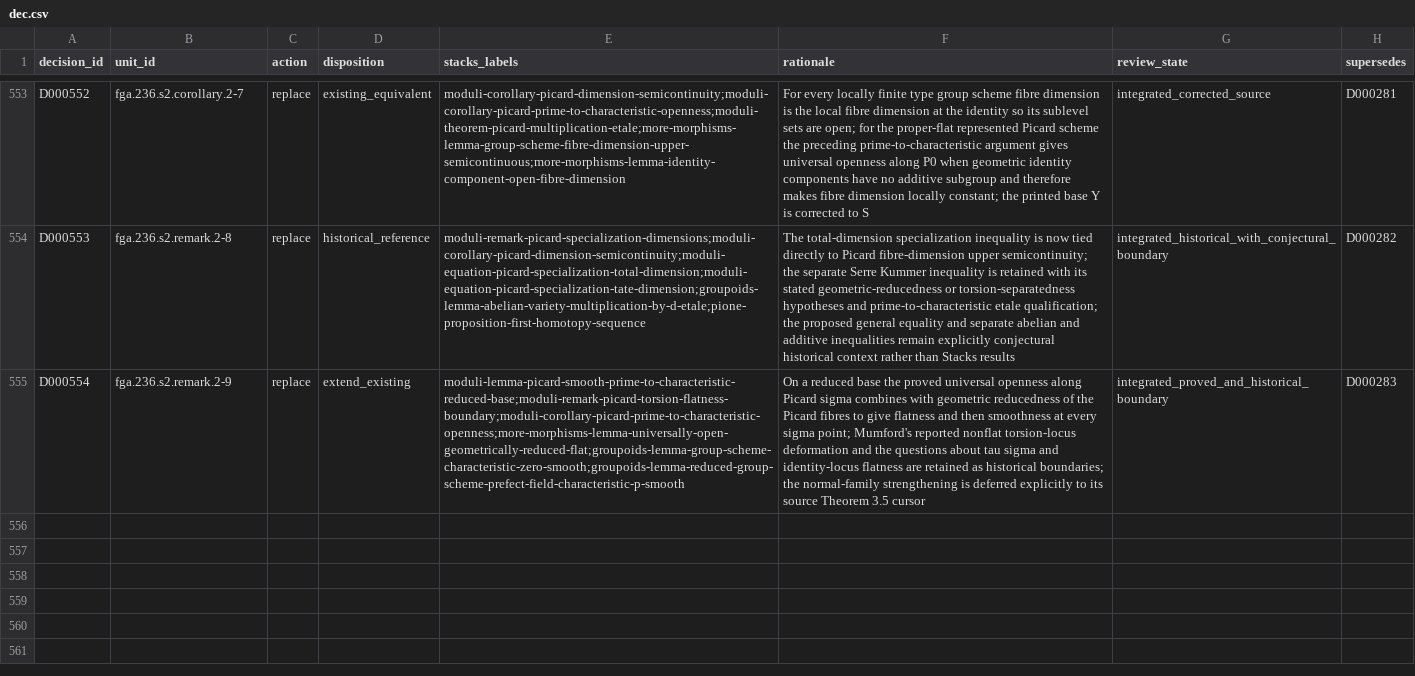
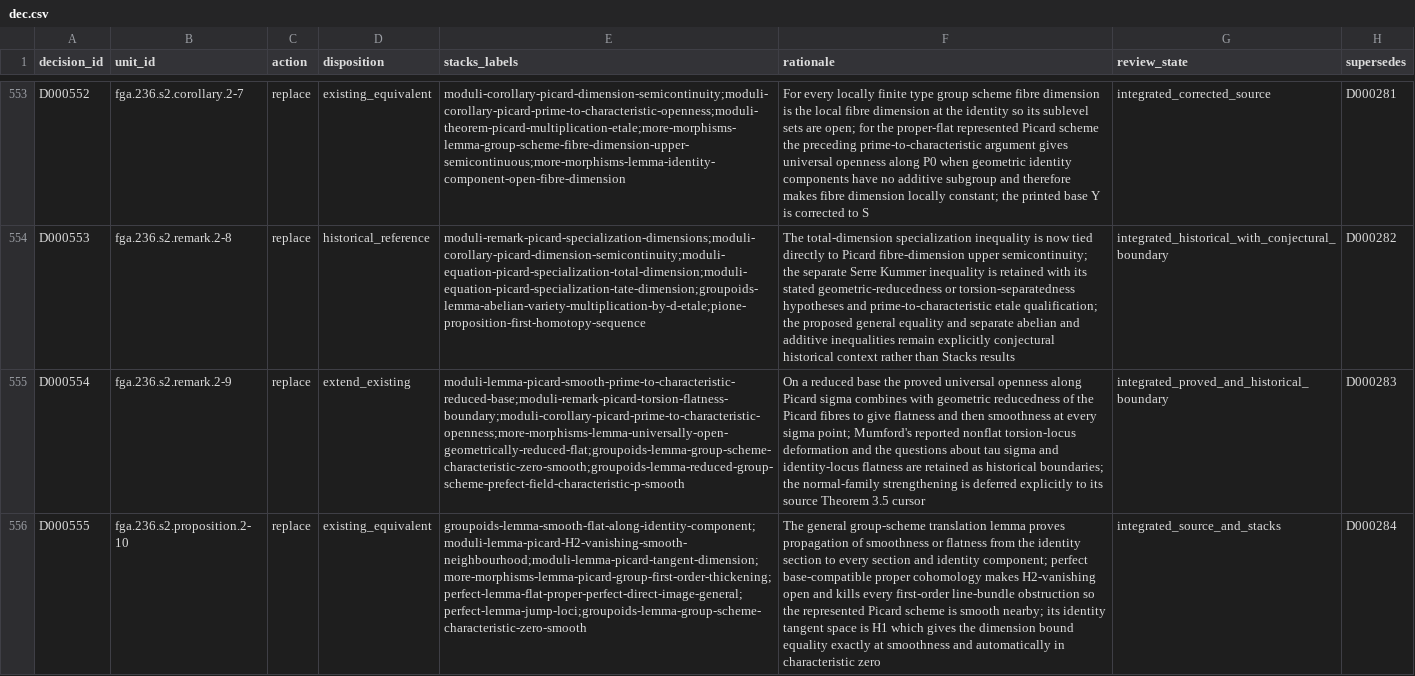
Before and after one commit to KokunoYumeto/stacks-english-ai-edition, a CSV file: fga/dec.csv, drawn as a sheet; only a part is shown, gaps mark what is left out; the diff names each change by its address in the sheet, - before the commit and + after, or states it on an @@ line.

Commit message:
Integrate FGA 236 Picard smoothness criteria

```diff
--- a/fga/dec.csv
+++ b/fga/dec.csv
+row 556: D000555 | fga.236.s2.proposition.2-10 | replace | existing_equivalent | groupoids-lemma-smooth-flat-along-identity-component;moduli-lemma-picard-H2-vanishing-smooth-neighbourhood;moduli-lemma-picard-tangent-dimension;more-morphisms-lemma-picard-group-first-order-thickening;perfect-lemma-flat-proper-perfect-direct-image-general;perfect-lemma-jump-loci;groupoids-lemma-group-scheme-characteristic-zero-smooth | The general group-scheme translation lemma proves propagation of smoothness or flatness from the identity section to every section and identity component; perfect base-compatible proper cohomology makes H2-vanishing open and kills every first-order line-bundle obstruction so the represented Picard scheme is smooth nearby; its identity tangent space is H1 which gives the dimension bound equality exactly at smoothness and automatically in characteristic zero | integrated_source_and_stacks | D000284
```
Also changed, not shown: fga/map.csv, 7 other files.
